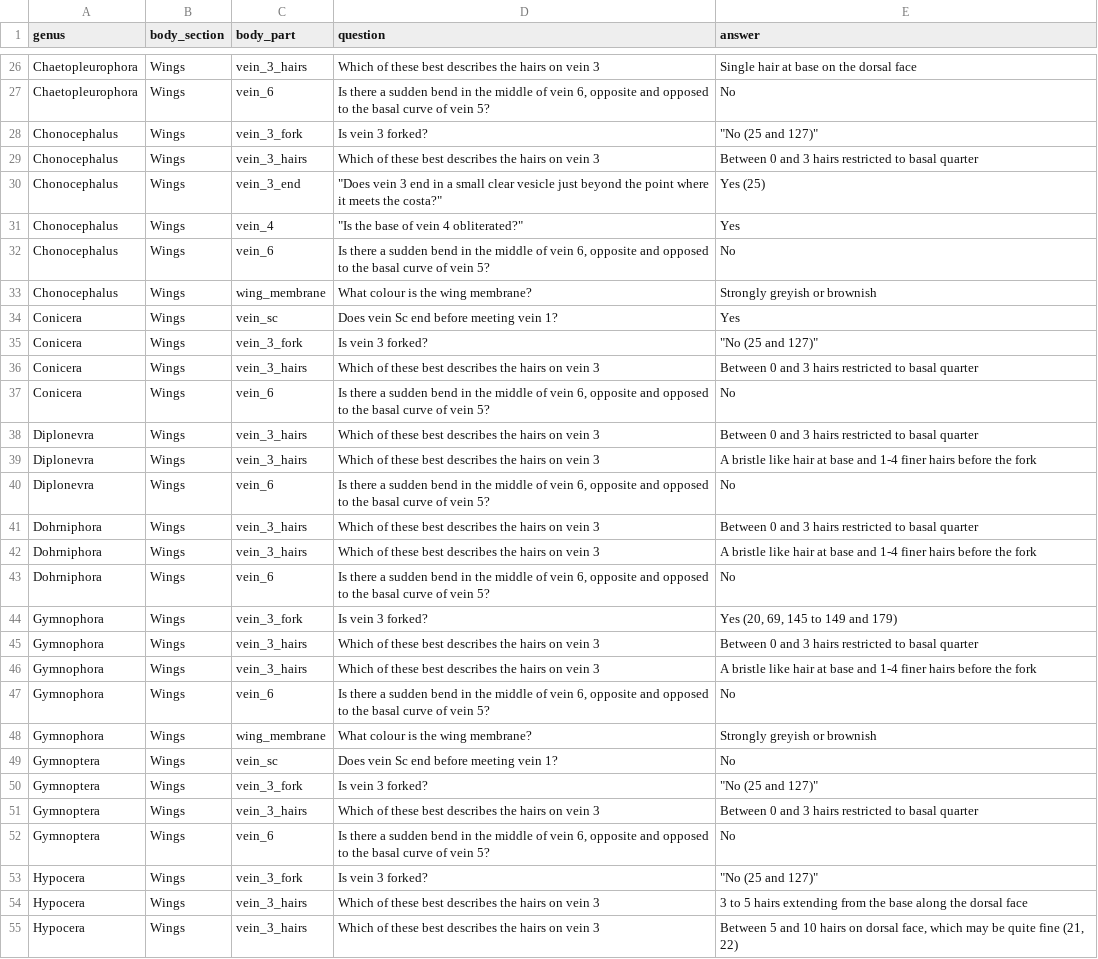
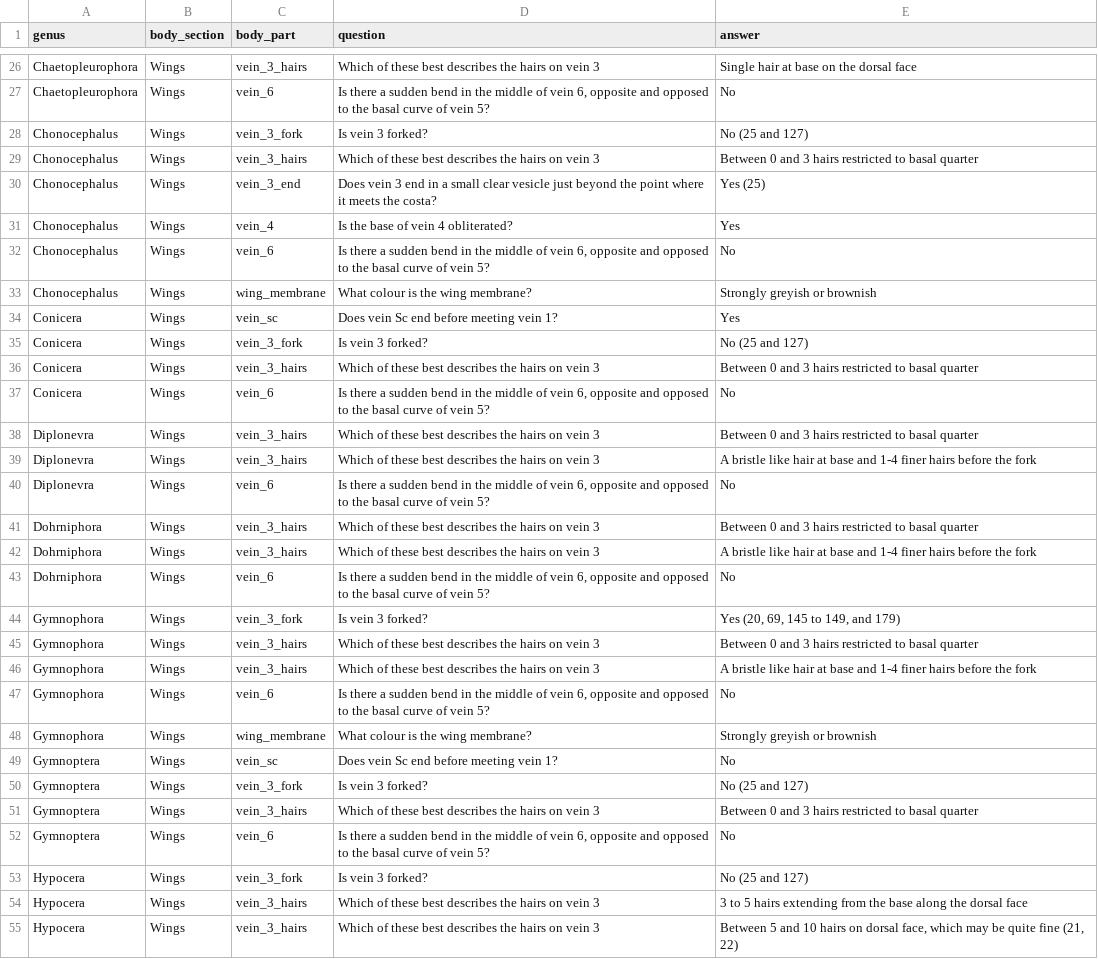
Before and after one commit to robin-hutchinson/shiny_multikey, a CSV file: shiny/key/features.csv, drawn as a sheet; only a part is shown, gaps mark what is left out; the diff covers the shown part only.

```diff
--- a/shiny/key/features.csv
+++ b/shiny/key/features.csv
@@ -27,6 +27,6 @@ Chaetopleurophora,Wings,vein_3_hairs,Which of these best describes the hairs on
 Chaetopleurophora,Wings,vein_6,"Is there a sudden bend in the middle of vein 6, opposite and opposed to the basal curve of vein 5?",No
-Chonocephalus,Wings,vein_3_fork,Is vein 3 forked?,"""No (25 and 127)"""
+Chonocephalus,Wings,vein_3_fork,Is vein 3 forked?,No (25 and 127)
 Chonocephalus,Wings,vein_3_hairs,Which of these best describes the hairs on vein 3,Between 0 and 3 hairs restricted to basal quarter
-Chonocephalus,Wings,vein_3_end,"""Does vein 3 end in a small clear vesicle just beyond the point where it meets the costa?""",Yes (25)
-Chonocephalus,Wings,vein_4,"""Is the base of vein 4 obliterated?""",Yes
+Chonocephalus,Wings,vein_3_end,Does vein 3 end in a small clear vesicle just beyond the point where it meets the costa?,Yes (25)
+Chonocephalus,Wings,vein_4,Is the base of vein 4 obliterated?,Yes
 Chonocephalus,Wings,vein_6,"Is there a sudden bend in the middle of vein 6, opposite and opposed to the basal curve of vein 5?",No
@@ -34,3 +34,3 @@ Chonocephalus,Wings,wing_membrane,What colour is the wing membrane?,Strongly gre
 Conicera,Wings,vein_sc,Does vein Sc end before meeting vein 1?,Yes
-Conicera,Wings,vein_3_fork,Is vein 3 forked?,"""No (25 and 127)"""
+Conicera,Wings,vein_3_fork,Is vein 3 forked?,No (25 and 127)
 Conicera,Wings,vein_3_hairs,Which of these best describes the hairs on vein 3,Between 0 and 3 hairs restricted to basal quarter
@@ -43,3 +43,3 @@ Dohrniphora,Wings,vein_3_hairs,Which of these best describes the hairs on vein 3
 Dohrniphora,Wings,vein_6,"Is there a sudden bend in the middle of vein 6, opposite and opposed to the basal curve of vein 5?",No
-Gymnophora,Wings,vein_3_fork,Is vein 3 forked?,"Yes (20, 69, 145 to 149 and 179)"
+Gymnophora,Wings,vein_3_fork,Is vein 3 forked?,"Yes (20, 69, 145 to 149, and 179)"
 Gymnophora,Wings,vein_3_hairs,Which of these best describes the hairs on vein 3,Between 0 and 3 hairs restricted to basal quarter
@@ -49,6 +49,6 @@ Gymnophora,Wings,wing_membrane,What colour is the wing membrane?,Strongly greyis
 Gymnoptera,Wings,vein_sc,Does vein Sc end before meeting vein 1?,No
-Gymnoptera,Wings,vein_3_fork,Is vein 3 forked?,"""No (25 and 127)"""
+Gymnoptera,Wings,vein_3_fork,Is vein 3 forked?,No (25 and 127)
 Gymnoptera,Wings,vein_3_hairs,Which of these best describes the hairs on vein 3,Between 0 and 3 hairs restricted to basal quarter
 Gymnoptera,Wings,vein_6,"Is there a sudden bend in the middle of vein 6, opposite and opposed to the basal curve of vein 5?",No
-Hypocera,Wings,vein_3_fork,Is vein 3 forked?,"""No (25 and 127)"""
+Hypocera,Wings,vein_3_fork,Is vein 3 forked?,No (25 and 127)
 Hypocera,Wings,vein_3_hairs,Which of these best describes the hairs on vein 3,3 to 5 hairs extending from the base along the dorsal face
```
Also changed, not shown: 35 edited cells elsewhere in this file.
